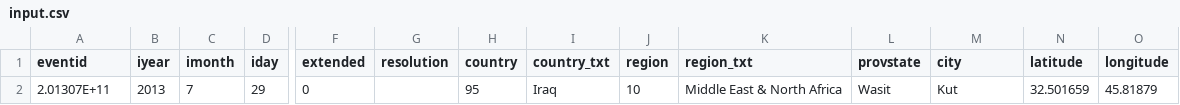
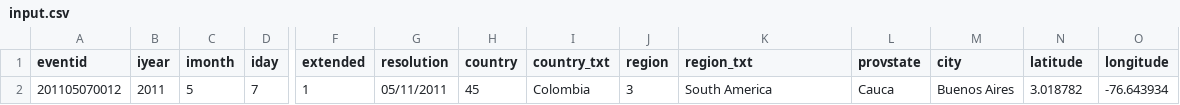
Before and after one commit to thisisandreeeee/Terror-Eyes-Dashboard, a CSV file: input.csv, drawn as a sheet; only a part is shown, gaps mark what is left out; removed rows and columns are numbered as before the commit, all else as after; rows hold the shown columns only; the diff names each change by its address in the sheet, - before the commit and + after, or states it on an @@ line.

Commit message:
Update gmaps radius and input for demo

```diff
--- a/input.csv
+++ b/input.csv
-row 2: 2.01307E+11 | 2013 | 7 | 29 | 0 |  | 95 | Iraq | 10 | Middle East & North Africa | Wasit | Kut | 32.501659 | 45.81879
+row 2: 201105070012 | 2011 | 5 | 7 | 1 | 05/11/2011 | 45 | Colombia | 3 | South America | Cauca | Buenos Aires | 3.018782 | -76.643934
```
Also changed, not shown: 4 other files.
